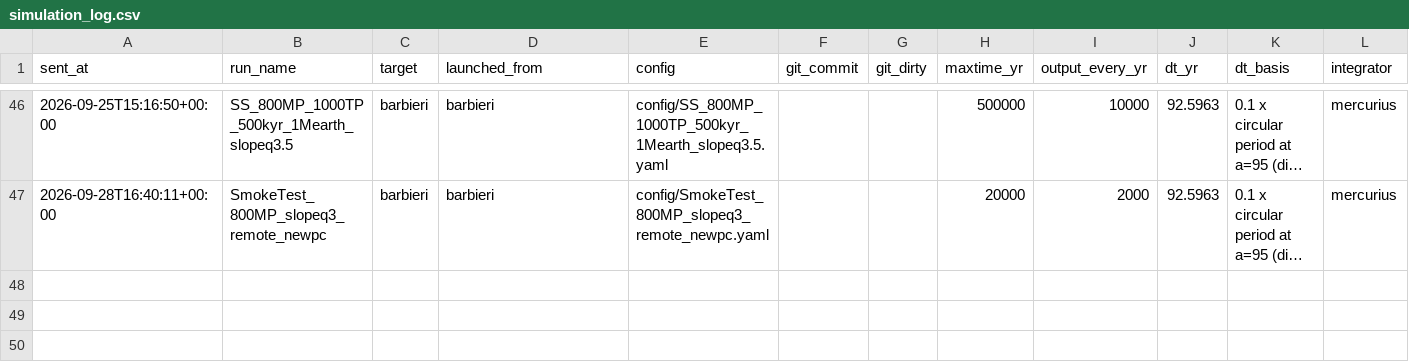
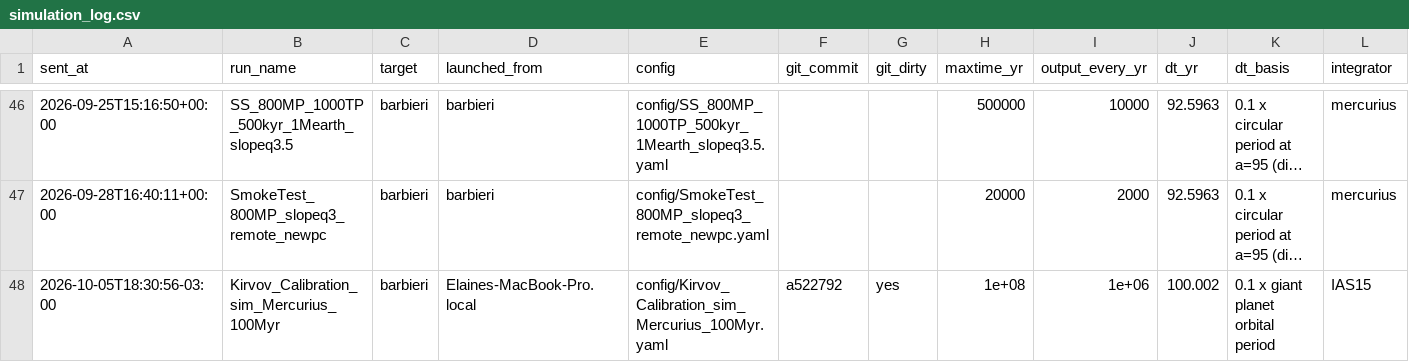
Before and after one commit to elainenieves01/debris-disk-pipeline, a CSV file: simulation_log.csv, drawn as a sheet; only a part is shown, gaps mark what is left out; long unchanged cells end in …; rows hold the shown columns only; the diff names each change by its address in the sheet, - before the commit and + after, or states it on an @@ line.

```diff
--- a/simulation_log.csv
+++ b/simulation_log.csv
+row 48: 2026-10-05T18:30:56-03:00 | Kirvov_Calibration_sim_Mercurius_100Myr | barbieri | Elaines-MacBook-Pro.local | config/Kirvov_Calibration_sim_Mercurius_100Myr.yaml | a522792 | yes | 1e+08 | 1e+06 | 100.002 | 0.1 x giant planet orbital period | IAS15
```
Also changed, not shown: 3 other files.
